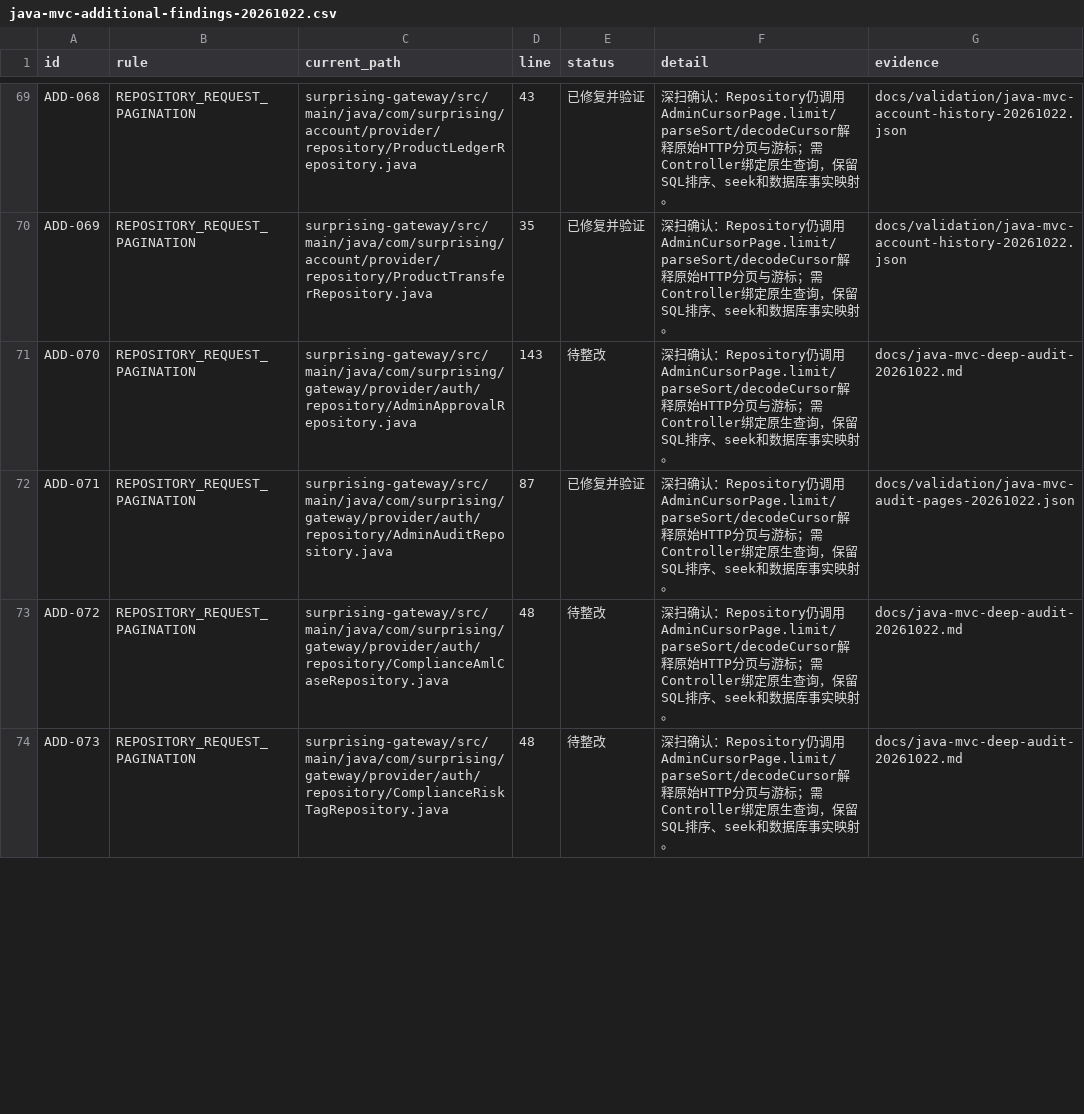
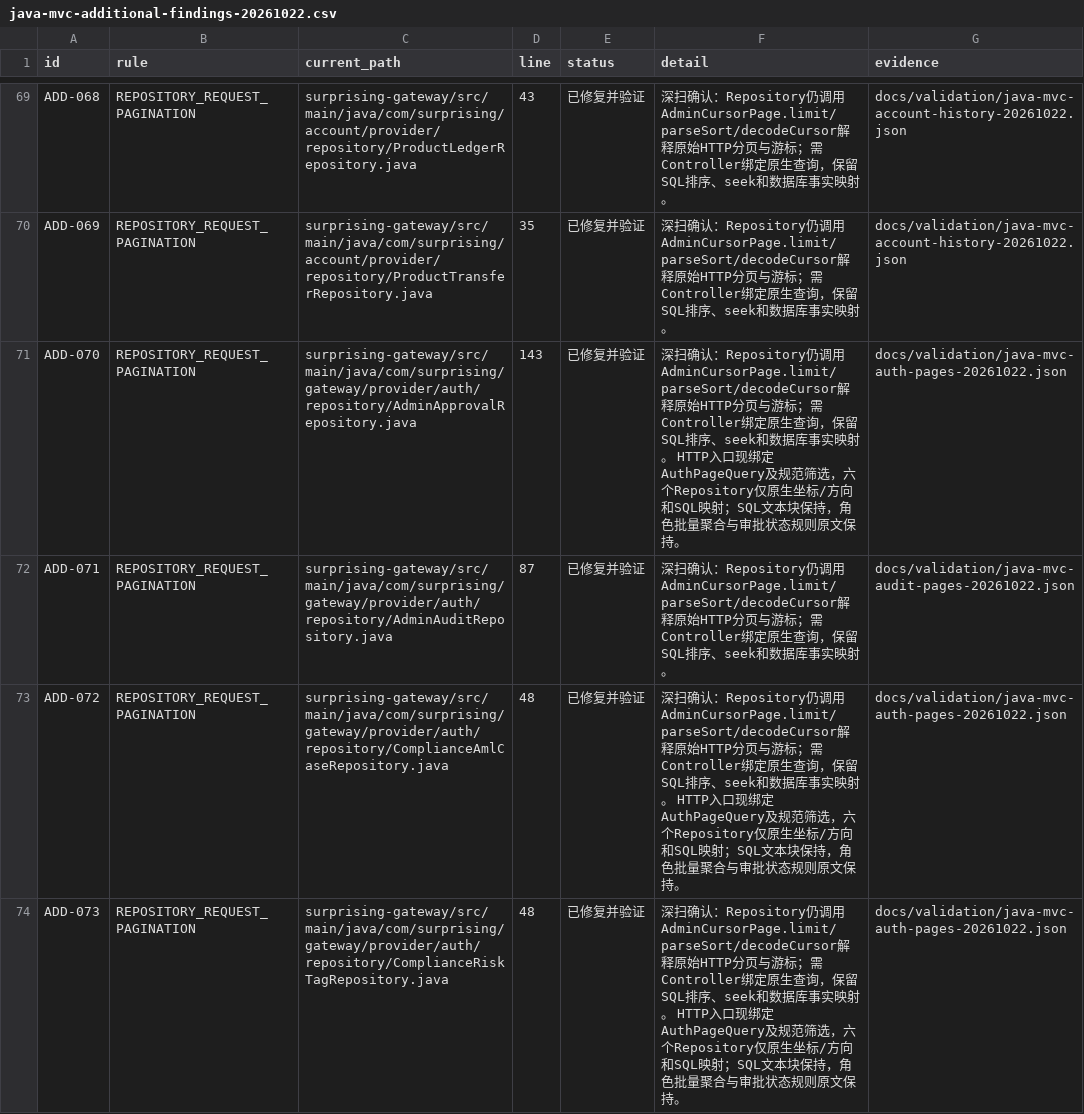
Before and after one commit to lilaizhencn/surprising-ex, a CSV file: docs/audit/java-mvc-additional-findings-20261022.csv, drawn as a sheet; only a part is shown, gaps mark what is left out; the diff covers the shown part only.

Commit message:
refactor(gateway): bind auth and compliance page requests in controllers

```diff
--- a/docs/audit/java-mvc-additional-findings-20261022.csv
+++ b/docs/audit/java-mvc-additional-findings-20261022.csv
@@ -70,5 +70,5 @@ ADD-068,REPOSITORY_REQUEST_PAGINATION,surprising-gateway/src/main/java/com/surpr
 ADD-069,REPOSITORY_REQUEST_PAGINATION,surprising-gateway/src/main/java/com/surprising/account/provider/repository/ProductTransferRepository.java,35,已修复并验证,深扫确认：Repository仍调用AdminCursorPage.limit/parseSort/decodeCursor解释原始HTTP分页与游标；需Controller绑定原生查询，保留SQL排序、seek和数据库事实映射。,docs/validation/java-mvc-account-history-20261022.json
-ADD-070,REPOSITORY_REQUEST_PAGINATION,surprising-gateway/src/main/java/com/surprising/gateway/provider/auth/repository/AdminApprovalRepository.java,143,待整改,深扫确认：Repository仍调用AdminCursorPage.limit/parseSort/decodeCursor解释原始HTTP分页与游标；需Controller绑定原生查询，保留SQL排序、seek和数据库事实映射。,docs/java-mvc-deep-audit-20261022.md
+ADD-070,REPOSITORY_REQUEST_PAGINATION,surprising-gateway/src/main/java/com/surprising/gateway/provider/auth/repository/AdminApprovalRepository.java,143,已修复并验证,深扫确认：Repository仍调用AdminCursorPage.limit/parseSort/decodeCursor解释原始HTTP分页与游标；需Controller绑定原生查询，保留SQL排序、seek和数据库事实映射。 HTTP入口现绑定AuthPageQuery及规范筛选，六个Repository仅原生坐标/方向和SQL映射；SQL文本块保持，角色批量聚合与审批状态规则原文保持。,docs/validation/java-mvc-auth-pages-20261022.json
 ADD-071,REPOSITORY_REQUEST_PAGINATION,surprising-gateway/src/main/java/com/surprising/gateway/provider/auth/repository/AdminAuditRepository.java,87,已修复并验证,深扫确认：Repository仍调用AdminCursorPage.limit/parseSort/decodeCursor解释原始HTTP分页与游标；需Controller绑定原生查询，保留SQL排序、seek和数据库事实映射。,docs/validation/java-mvc-audit-pages-20261022.json
-ADD-072,REPOSITORY_REQUEST_PAGINATION,surprising-gateway/src/main/java/com/surprising/gateway/provider/auth/repository/ComplianceAmlCaseRepository.java,48,待整改,深扫确认：Repository仍调用AdminCursorPage.limit/parseSort/decodeCursor解释原始HTTP分页与游标；需Controller绑定原生查询，保留SQL排序、seek和数据库事实映射。,docs/java-mvc-deep-audit-20261022.md
-ADD-073,REPOSITORY_REQUEST_PAGINATION,surprising-gateway/src/main/java/com/surprising/gateway/provider/auth/repository/ComplianceRiskTagRepository.java,48,待整改,深扫确认：Repository仍调用AdminCursorPage.limit/parseSort/decodeCursor解释原始HTTP分页与游标；需Controller绑定原生查询，保留SQL排序、seek和数据库事实映射。,docs/java-mvc-deep-audit-20261022.md
+ADD-072,REPOSITORY_REQUEST_PAGINATION,surprising-gateway/src/main/java/com/surprising/gateway/provider/auth/repository/ComplianceAmlCaseRepository.java,48,已修复并验证,深扫确认：Repository仍调用AdminCursorPage.limit/parseSort/decodeCursor解释原始HTTP分页与游标；需Controller绑定原生查询，保留SQL排序、seek和数据库事实映射。 HTTP入口现绑定AuthPageQuery及规范筛选，六个Repository仅原生坐标/方向和SQL映射；SQL文本块保持，角色批量聚合与审批状态规则原文保持。,docs/validation/java-mvc-auth-pages-20261022.json
+ADD-073,REPOSITORY_REQUEST_PAGINATION,surprising-gateway/src/main/java/com/surprising/gateway/provider/auth/repository/ComplianceRiskTagRepository.java,48,已修复并验证,深扫确认：Repository仍调用AdminCursorPage.limit/parseSort/decodeCursor解释原始HTTP分页与游标；需Controller绑定原生查询，保留SQL排序、seek和数据库事实映射。 HTTP入口现绑定AuthPageQuery及规范筛选，六个Repository仅原生坐标/方向和SQL映射；SQL文本块保持，角色批量聚合与审批状态规则原文保持。,docs/validation/java-mvc-auth-pages-20261022.json
```
Also changed, not shown: 1 added row and 9 edited cells elsewhere in this file, 25 other files.
